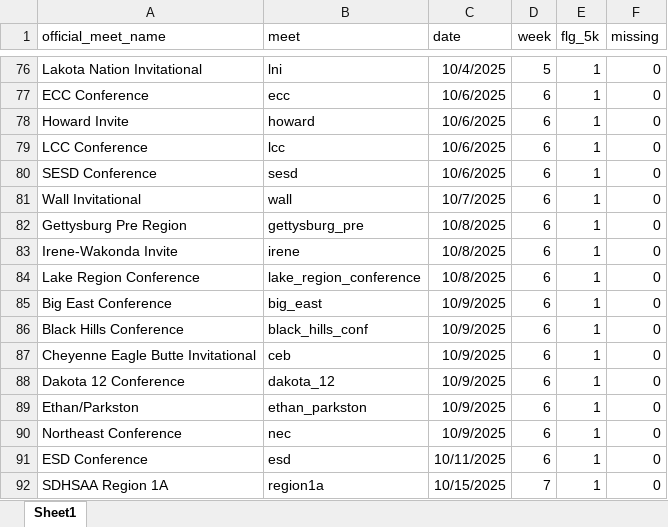
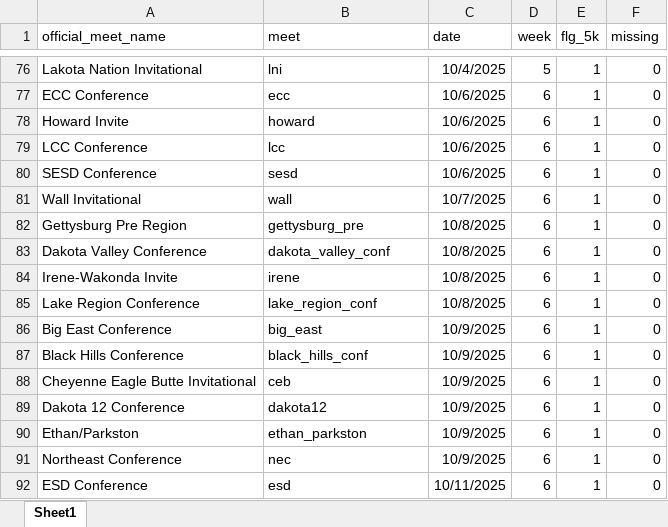
Before and after one commit to dan-burk/sdxc-data, an Excel workbook: 2025/meet_list_data_ready.xlsx, sheet Sheet1, drawn as a sheet; only a part is shown, gaps mark what is left out; the shorter side is filled out with more unchanged rows; values as stored, in another font and other column widths than the file's, no borders; addresses are those after the commit; the diff names each change by its address in the sheet, - before the commit and + after, or states it on an @@ line.

Commit message:
Conference Meets

```diff
--- a/2025/meet_list_data_ready.xlsx (sheet Sheet1)
+++ b/2025/meet_list_data_ready.xlsx (sheet Sheet1)
+row 83: Dakota Valley Conference | dakota_valley_conf | 10/8/2025 | 6 | 1 | 0
-B85 (meet): lake_region_conference
+B85 (meet): lake_region_conf
-B89 (meet): dakota_12
+B89 (meet): dakota12
```
Also changed, not shown: 26 other files.
